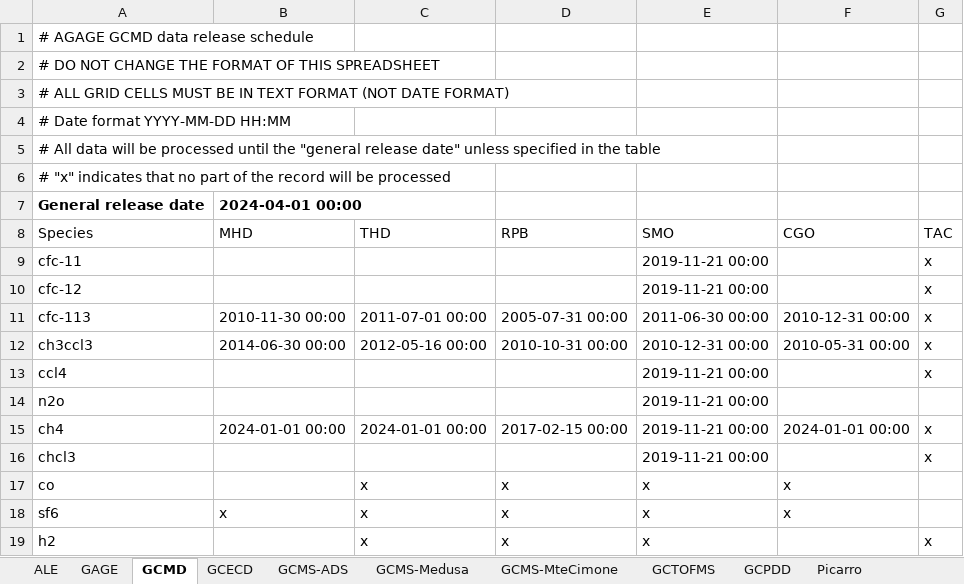
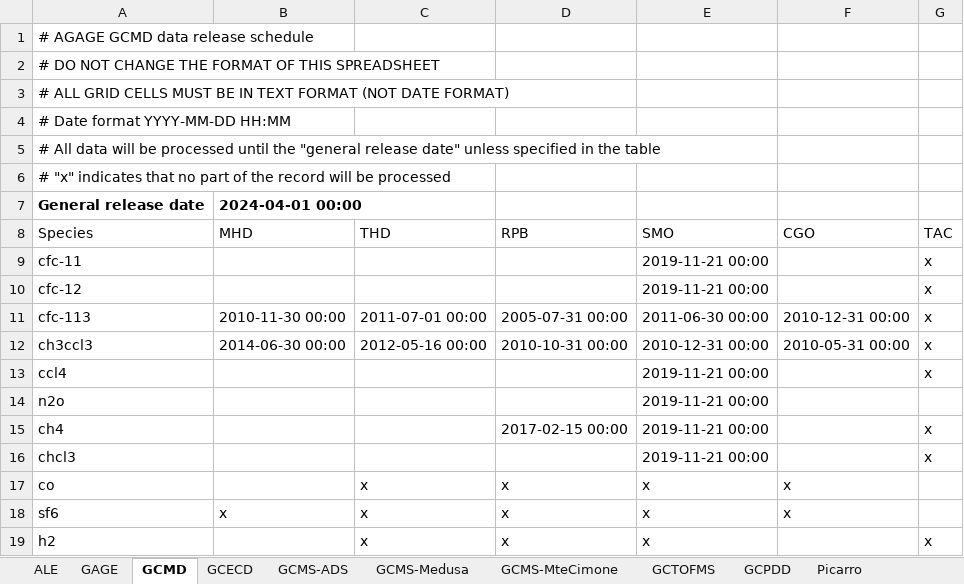
Before and after one commit to mrghg/agage-archive, an Excel workbook: data/agage/data_release_schedule.xlsx, sheet GCMD, drawn as a sheet; values as stored, in another font and other column widths than the file's, no borders; the diff names each change by its address in the sheet, - before the commit and + after, or states it on an @@ line.

```diff
--- a/data/agage/data_release_schedule.xlsx (sheet GCMD)
+++ b/data/agage/data_release_schedule.xlsx (sheet GCMD)
-B15 (MHD): 2024-01-01 00:00
+B15 (MHD): (empty)
-C15 (THD): 2024-01-01 00:00
+C15 (THD): (empty)
-F15 (CGO): 2024-01-01 00:00
+F15 (CGO): (empty)
```
Also changed, not shown: sheet GCMS-ADS.
